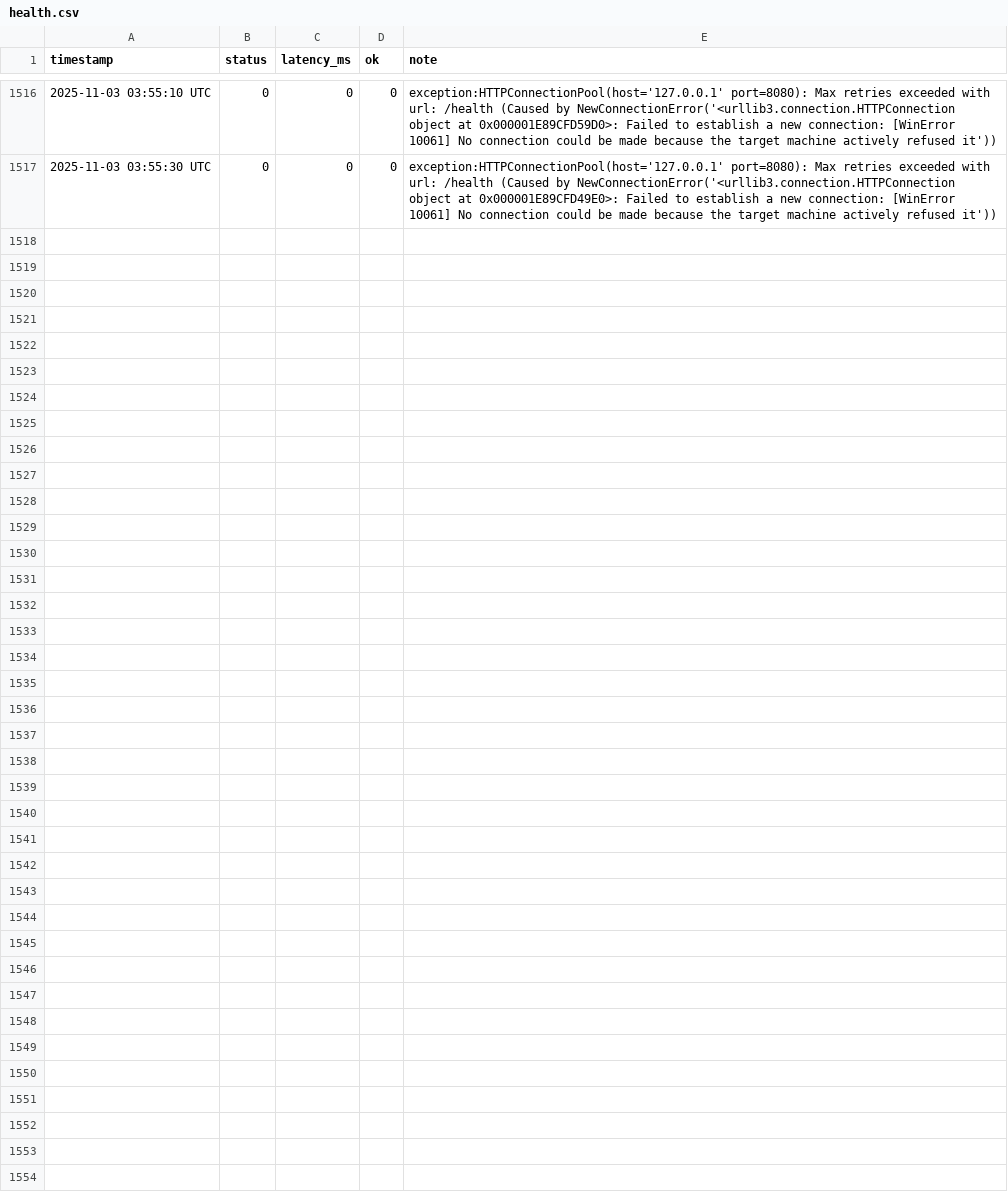
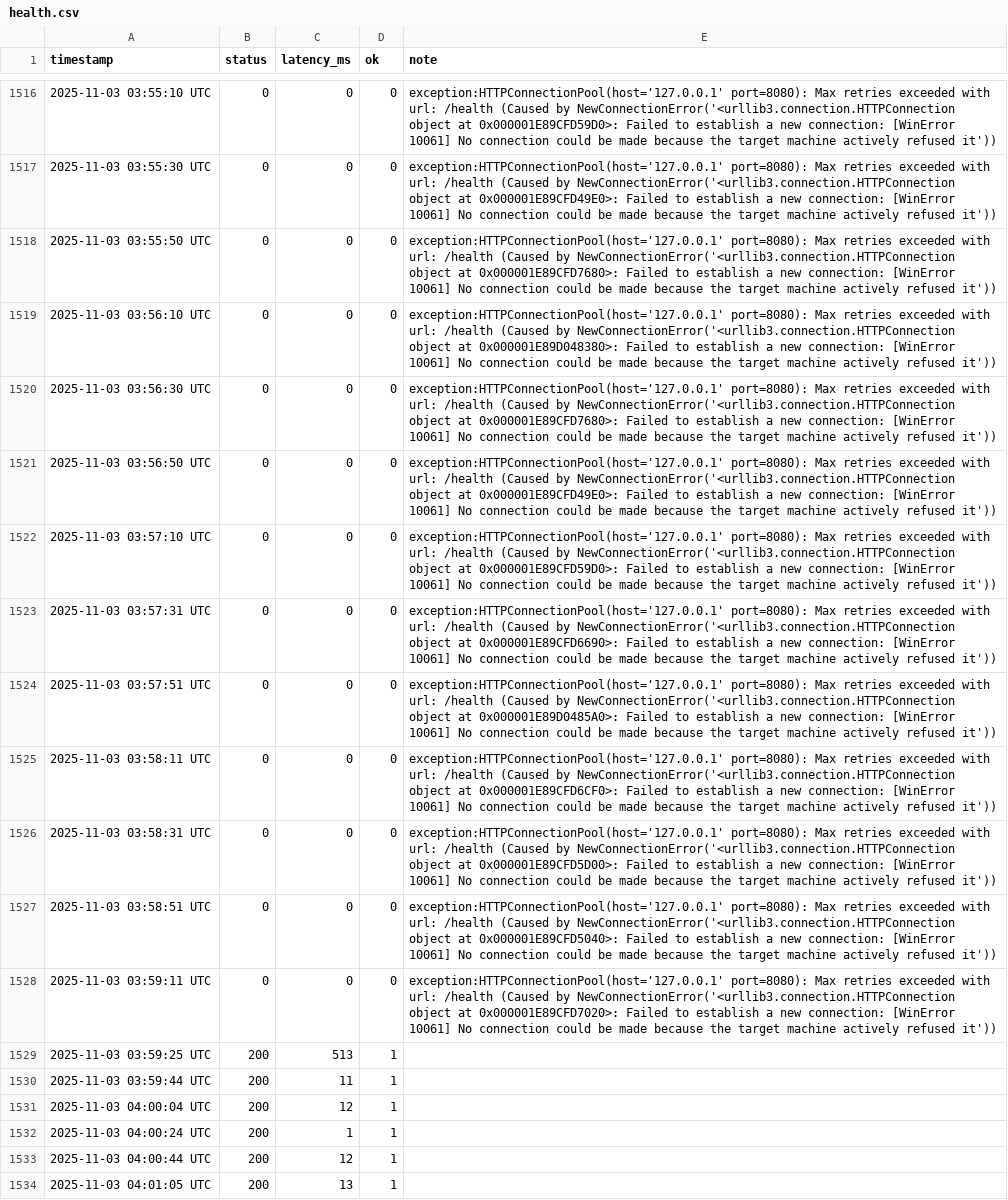
Before and after one commit to stellaragencyai/base44_relay, a CSV file: Logs/health.csv, drawn as a sheet; only a part is shown, gaps mark what is left out.

```diff
--- a/Logs/health.csv
+++ b/Logs/health.csv
@@ -1517 +1517,18 @@ timestamp,status,latency_ms,ok,note
 2025-11-03 03:55:30 UTC,0,0,0,exception:HTTPConnectionPool(host='127.0.0.1'  port=8080): Max retries exceeded with url: /health (Caused by NewConnectionError('<urllib3.connection.HTTPConnection object at 0x000001E89CFD49E0>: Failed to establish a new connection: [WinError 10061] No connection could be made because the target machine actively refused it'))
+2025-11-03 03:55:50 UTC,0,0,0,exception:HTTPConnectionPool(host='127.0.0.1'  port=8080): Max retries exceeded with url: /health (Caused by NewConnectionError('<urllib3.connection.HTTPConnection object at 0x000001E89CFD7680>: Failed to establish a new connection: [WinError 10061] No connection could be made because the target machine actively refused it'))
+2025-11-03 03:56:10 UTC,0,0,0,exception:HTTPConnectionPool(host='127.0.0.1'  port=8080): Max retries exceeded with url: /health (Caused by NewConnectionError('<urllib3.connection.HTTPConnection object at 0x000001E89D048380>: Failed to establish a new connection: [WinError 10061] No connection could be made because the target machine actively refused it'))
+2025-11-03 03:56:30 UTC,0,0,0,exception:HTTPConnectionPool(host='127.0.0.1'  port=8080): Max retries exceeded with url: /health (Caused by NewConnectionError('<urllib3.connection.HTTPConnection object at 0x000001E89CFD7680>: Failed to establish a new connection: [WinError 10061] No connection could be made because the target machine actively refused it'))
+2025-11-03 03:56:50 UTC,0,0,0,exception:HTTPConnectionPool(host='127.0.0.1'  port=8080): Max retries exceeded with url: /health (Caused by NewConnectionError('<urllib3.connection.HTTPConnection object at 0x000001E89CFD49E0>: Failed to establish a new connection: [WinError 10061] No connection could be made because the target machine actively refused it'))
+2025-11-03 03:57:10 UTC,0,0,0,exception:HTTPConnectionPool(host='127.0.0.1'  port=8080): Max retries exceeded with url: /health (Caused by NewConnectionError('<urllib3.connection.HTTPConnection object at 0x000001E89CFD59D0>: Failed to establish a new connection: [WinError 10061] No connection could be made because the target machine actively refused it'))
+2025-11-03 03:57:31 UTC,0,0,0,exception:HTTPConnectionPool(host='127.0.0.1'  port=8080): Max retries exceeded with url: /health (Caused by NewConnectionError('<urllib3.connection.HTTPConnection object at 0x000001E89CFD6690>: Failed to establish a new connection: [WinError 10061] No connection could be made because the target machine actively refused it'))
+2025-11-03 03:57:51 UTC,0,0,0,exception:HTTPConnectionPool(host='127.0.0.1'  port=8080): Max retries exceeded with url: /health (Caused by NewConnectionError('<urllib3.connection.HTTPConnection object at 0x000001E89D0485A0>: Failed to establish a new connection: [WinError 10061] No connection could be made because the target machine actively refused it'))
+2025-11-03 03:58:11 UTC,0,0,0,exception:HTTPConnectionPool(host='127.0.0.1'  port=8080): Max retries exceeded with url: /health (Caused by NewConnectionError('<urllib3.connection.HTTPConnection object at 0x000001E89CFD6CF0>: Failed to establish a new connection: [WinError 10061] No connection could be made because the target machine actively refused it'))
+2025-11-03 03:58:31 UTC,0,0,0,exception:HTTPConnectionPool(host='127.0.0.1'  port=8080): Max retries exceeded with url: /health (Caused by NewConnectionError('<urllib3.connection.HTTPConnection object at 0x000001E89CFD5D00>: Failed to establish a new connection: [WinError 10061] No connection could be made because the target machine actively refused it'))
+2025-11-03 03:58:51 UTC,0,0,0,exception:HTTPConnectionPool(host='127.0.0.1'  port=8080): Max retries exceeded with url: /health (Caused by NewConnectionError('<urllib3.connection.HTTPConnection object at 0x000001E89CFD5040>: Failed to establish a new connection: [WinError 10061] No connection could be made because the target machine actively refused it'))
+2025-11-03 03:59:11 UTC,0,0,0,exception:HTTPConnectionPool(host='127.0.0.1'  port=8080): Max retries exceeded with url: /health (Caused by NewConnectionError('<urllib3.connection.HTTPConnection object at 0x000001E89CFD7020>: Failed to establish a new connection: [WinError 10061] No connection could be made because the target machine actively refused it'))
+2025-11-03 03:59:25 UTC,200,513,1,
+2025-11-03 03:59:44 UTC,200,11,1,
+2025-11-03 04:00:04 UTC,200,12,1,
+2025-11-03 04:00:24 UTC,200,1,1,
+2025-11-03 04:00:44 UTC,200,12,1,
+2025-11-03 04:01:05 UTC,200,13,1,
```
Also changed, not shown: Logs/pnl/daily_pnl_log.csv, 1 other file.
